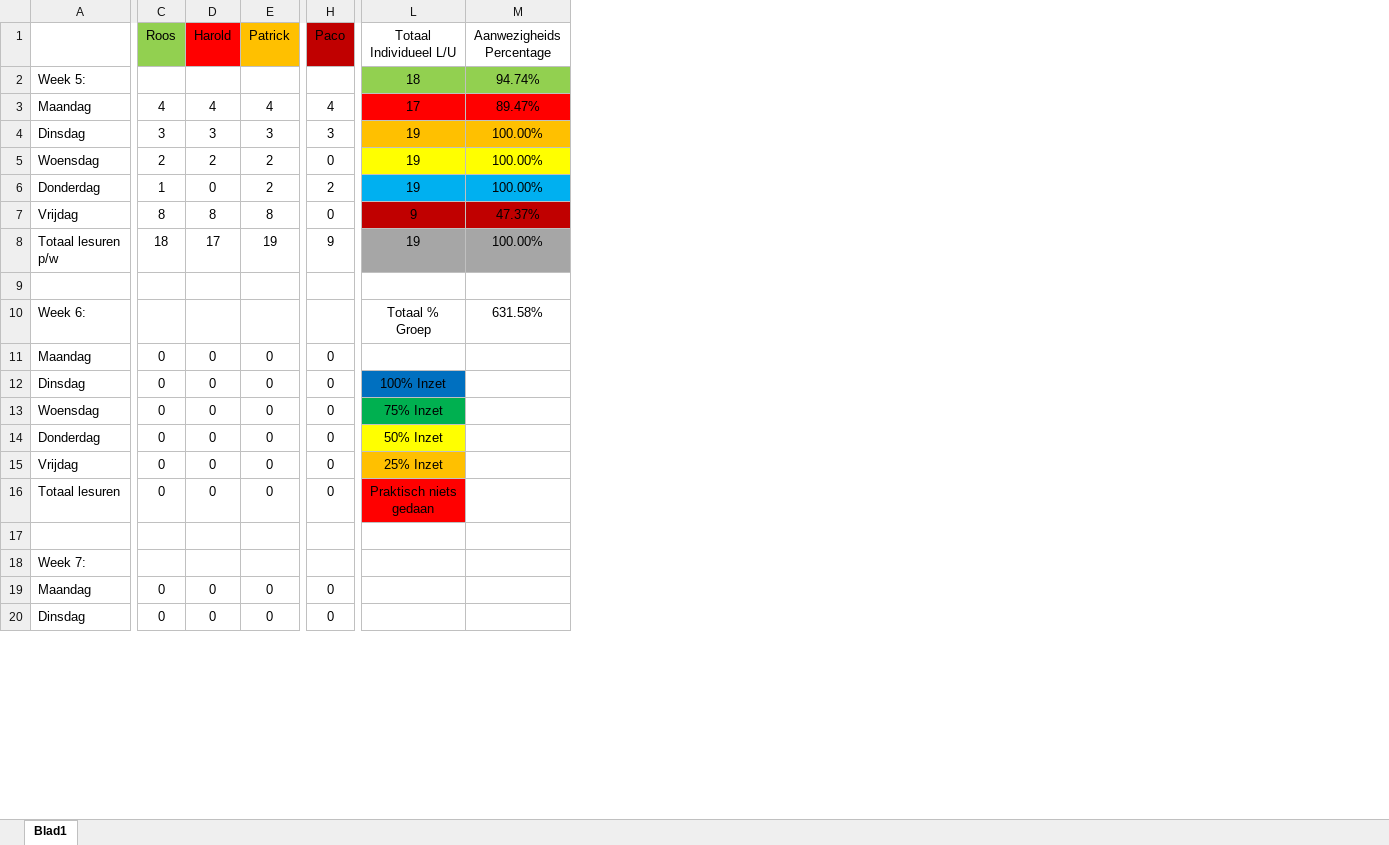
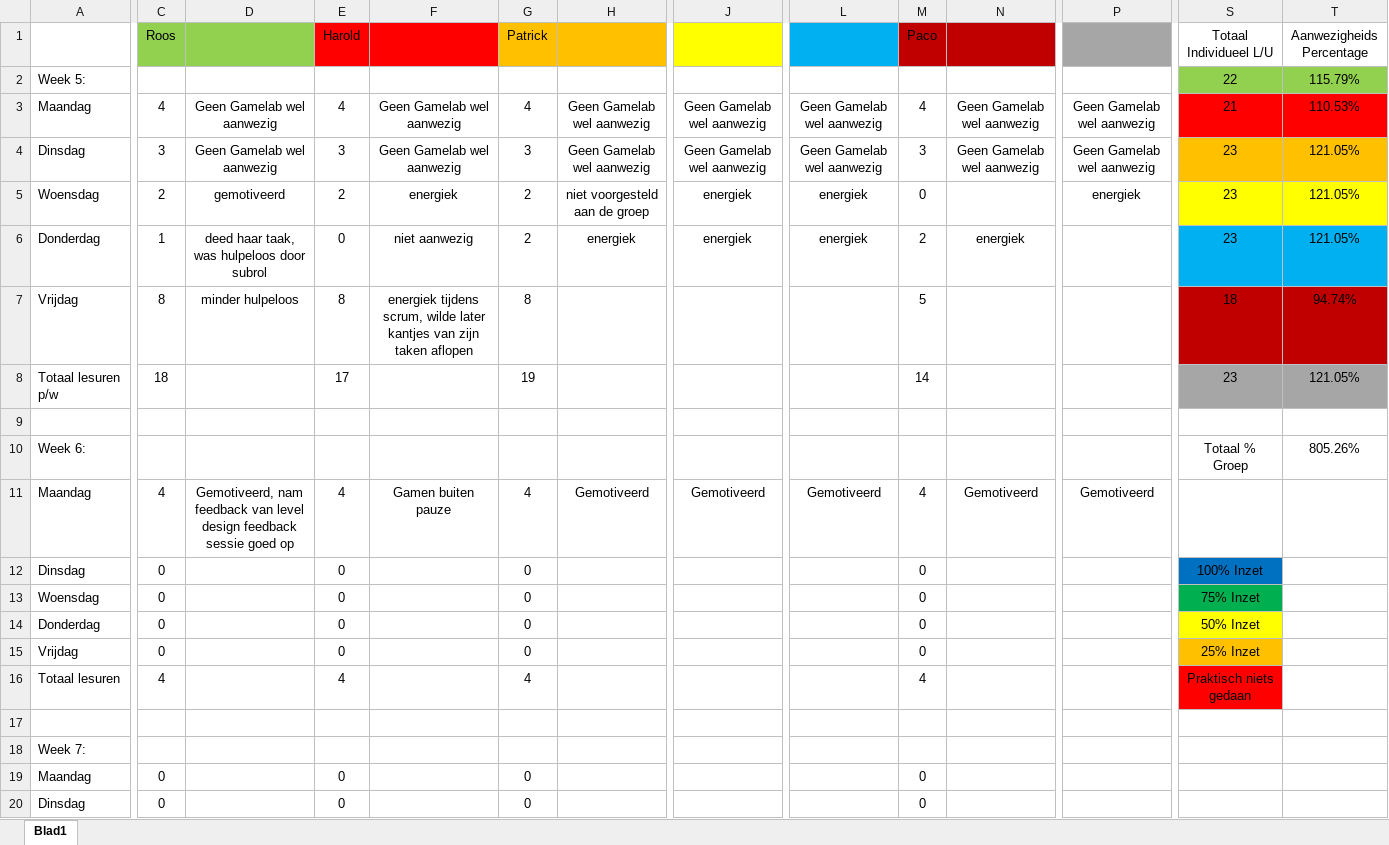
Before and after one commit to DanialVEVO/Gamelab2, an Excel workbook: Algemeen/Uren Registratie Game-Lab-2.1.xlsx, sheet Blad1, drawn as a sheet; only a part is shown, gaps mark what is left out; values as stored, in another font and other column widths than the file's, no borders; removed rows and columns are numbered as before the commit, all else as after; rows hold the shown columns only; the diff covers the shown part only; the diff names each change by its address in the sheet, - before the commit and + after, or states it on an @@ line.

Commit message:
Uren registratie

```diff
--- a/Algemeen/Uren Registratie Game-Lab-2.1.xlsx (sheet Blad1)
+++ b/Algemeen/Uren Registratie Game-Lab-2.1.xlsx (sheet Blad1)
+column D, rows 3-7: Geen Gamelab wel aanwezig | Geen Gamelab wel aanwezig | gemotiveerd | deed haar taak, was hulpeloos door subrol | minder hulpeloos
+column F, rows 3-7: Geen Gamelab wel aanwezig | Geen Gamelab wel aanwezig | energiek | niet aanwezig | energiek tijdens scrum, wilde later kantjes van zijn taken aflopen
+column H, rows 3-6: Geen Gamelab wel aanwezig | Geen Gamelab wel aanwezig | niet voorgesteld aan de groep | energiek
+column J, rows 3-6: Geen Gamelab wel aanwezig | Geen Gamelab wel aanwezig | energiek | energiek
+column L, rows 3-6: Geen Gamelab wel aanwezig | Geen Gamelab wel aanwezig | energiek | energiek
+column N, rows 3-6: Geen Gamelab wel aanwezig | Geen Gamelab wel aanwezig |  | energiek
+column P, rows 3-5: Geen Gamelab wel aanwezig | Geen Gamelab wel aanwezig | energiek
-S2 (Totaal Individueel L/U): 18
+S2 (Totaal Individueel L/U): 22
-T2 (Aanwezigheids Percentage): 94.74%
+T2 (Aanwezigheids Percentage): 115.79%
-S3 (Totaal Individueel L/U): 17
+S3 (Totaal Individueel L/U): 21
-T3 (Aanwezigheids Percentage): 89.47%
+T3 (Aanwezigheids Percentage): 110.53%
-S4:S6 (Totaal Individueel L/U): 19
+S4:S6 (Totaal Individueel L/U): 23
-T4:T6 (Aanwezigheids Percentage): 100.00%
+T4:T6 (Aanwezigheids Percentage): 121.05%
-M7 (Paco): 0
+M7 (Paco): 5
-S7 (Totaal Individueel L/U): 9
+S7 (Totaal Individueel L/U): 18
-T7 (Aanwezigheids Percentage): 47.37%
+T7 (Aanwezigheids Percentage): 94.74%
-M8 (Paco): 9
+M8 (Paco): 14
-S8 (Totaal Individueel L/U): 19
+S8 (Totaal Individueel L/U): 23
-T8 (Aanwezigheids Percentage): 100.00%
+T8 (Aanwezigheids Percentage): 121.05%
-T10 (Aanwezigheids Percentage): 631.58%
+T10 (Aanwezigheids Percentage): 805.26%
-row 11: Maandag | 0 | 0 | 0 | 0
+row 11: Maandag | 4 | Gemotiveerd, nam feedback van level design feedback sessie goed op | 4 | Gamen buiten pauze | 4 | Gemotiveerd | Gemotiveerd | Gemotiveerd | 4 | Gemotiveerd | Gemotiveerd
-C16 (Roos): 0
+C16 (Roos): 4
-E16 (Harold): 0
+E16 (Harold): 4
-G16 (Patrick): 0
+G16 (Patrick): 4
-M16 (Paco): 0
+M16 (Paco): 4
```
Also changed, not shown: 4 edited cells elsewhere in this sheet, formulas that keep their value.
